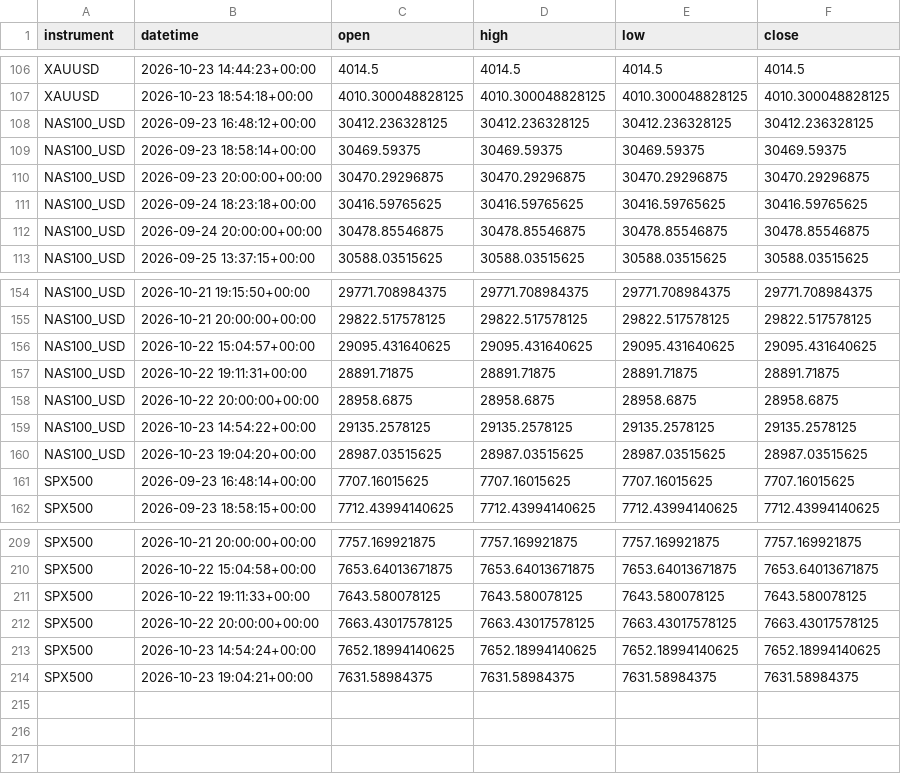
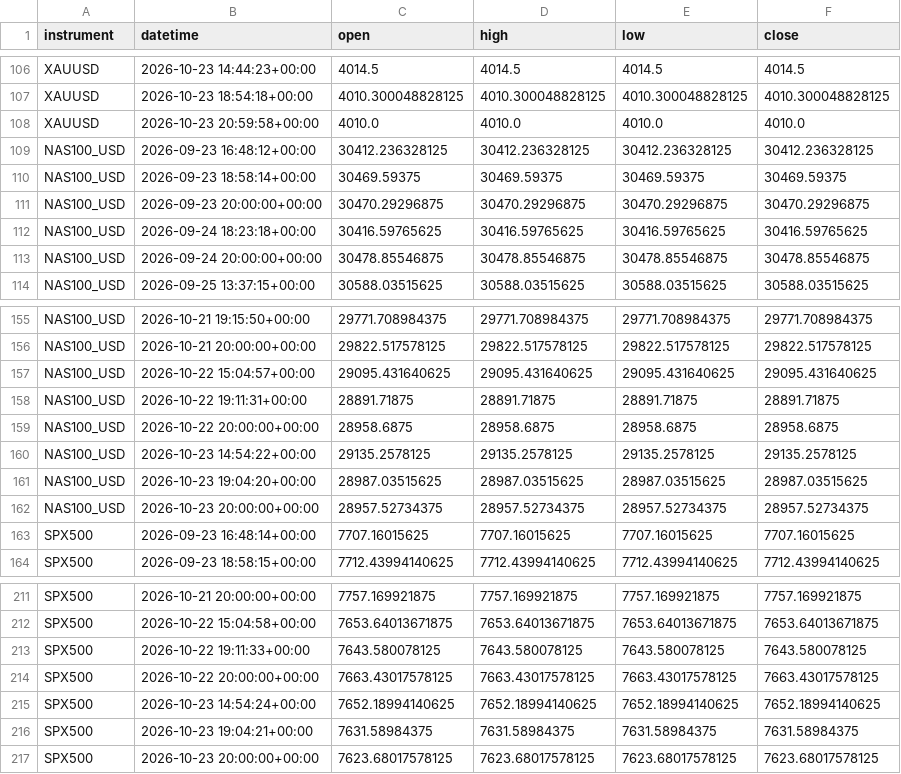
Before and after one commit to kenjtradez/STRAT1---LIVE, a CSV file: overnight_extension_log.csv, drawn as a sheet; only a part is shown, gaps mark what is left out.

```diff
--- a/overnight_extension_log.csv
+++ b/overnight_extension_log.csv
@@ -107,2 +107,3 @@ XAUUSD,2026-10-23 14:44:23+00:00,4014.5,4014.5,4014.5,4014.5
 XAUUSD,2026-10-23 18:54:18+00:00,4010.300048828125,4010.300048828125,4010.300048828125,4010.300048828125
+XAUUSD,2026-10-23 20:59:58+00:00,4010.0,4010.0,4010.0,4010.0
 NAS100_USD,2026-09-23 16:48:12+00:00,30412.236328125,30412.236328125,30412.236328125,30412.236328125
@@ -160,2 +161,3 @@ NAS100_USD,2026-10-23 14:54:22+00:00,29135.2578125,29135.2578125,29135.2578125,2
 NAS100_USD,2026-10-23 19:04:20+00:00,28987.03515625,28987.03515625,28987.03515625,28987.03515625
+NAS100_USD,2026-10-23 20:00:00+00:00,28957.52734375,28957.52734375,28957.52734375,28957.52734375
 SPX500,2026-09-23 16:48:14+00:00,7707.16015625,7707.16015625,7707.16015625,7707.16015625
@@ -214 +216,2 @@ SPX500,2026-10-23 14:54:24+00:00,7652.18994140625,7652.18994140625,7652.18994140
 SPX500,2026-10-23 19:04:21+00:00,7631.58984375,7631.58984375,7631.58984375,7631.58984375
+SPX500,2026-10-23 20:00:00+00:00,7623.68017578125,7623.68017578125,7623.68017578125,7623.68017578125
```
